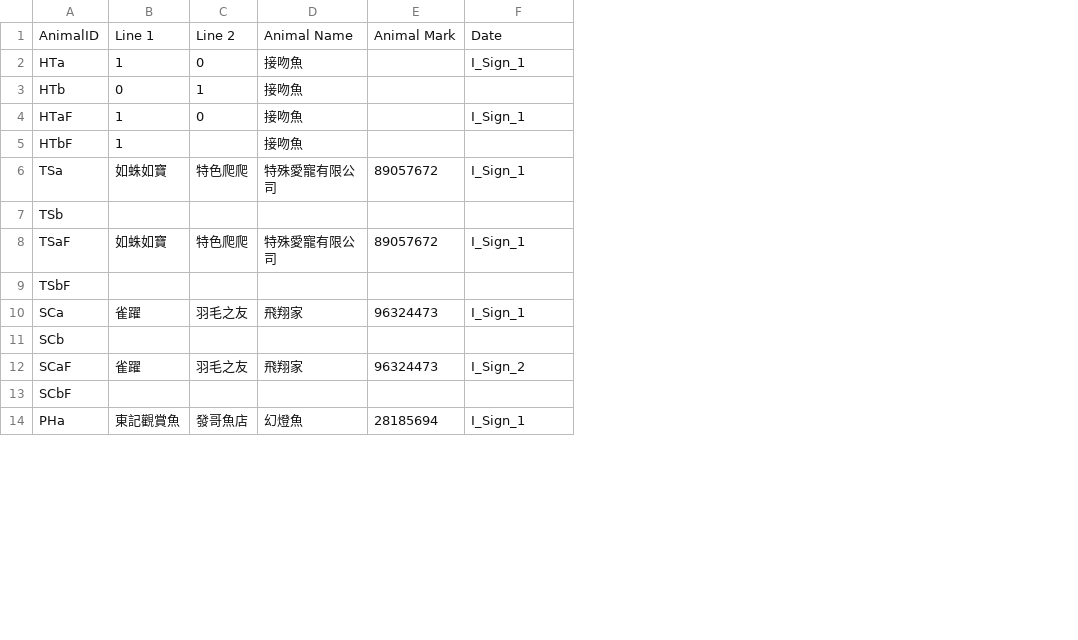
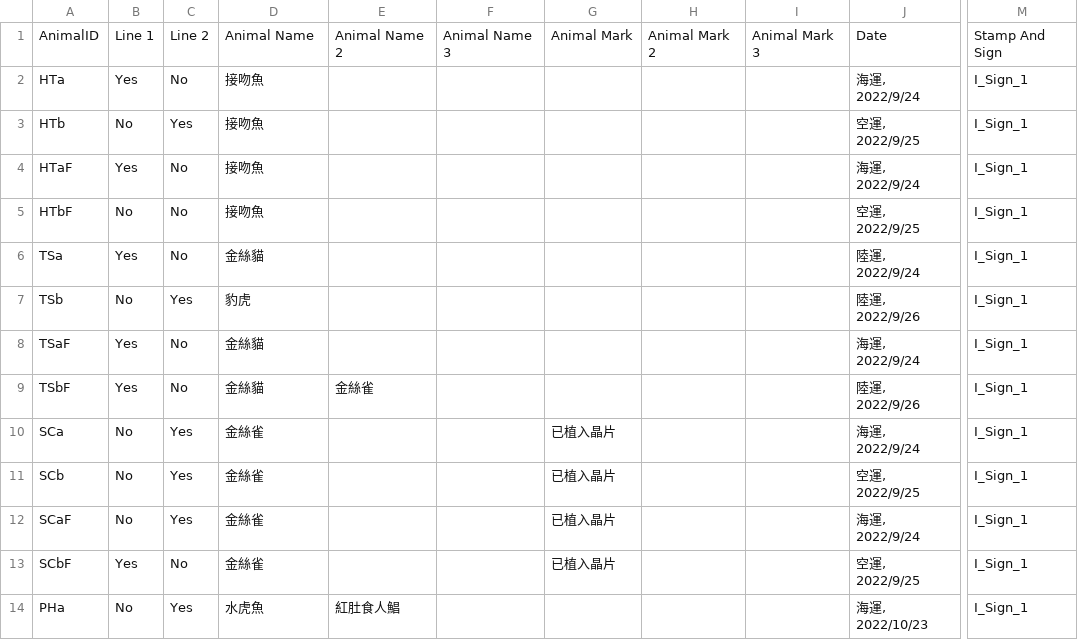
Before and after one commit to tim456012/PetTradeGame, a CSV file: PetTradeGame/Assets/Game/Settings/Recipes/Health Certificate/HC_Day1.csv, drawn as a sheet; only a part is shown, gaps mark what is left out; removed rows and columns are numbered as before the commit, all else as after; the diff covers the shown part only; the diff names each change by its address in the sheet, - before the commit and + after, or states it on an @@ line.

Commit message:
Modify Recipes Data

```diff
--- a/PetTradeGame/Assets/Game/Settings/Recipes/Health Certificate/HC_Day1.csv
+++ b/PetTradeGame/Assets/Game/Settings/Recipes/Health Certificate/HC_Day1.csv
-column B, rows 1-14: Line 1 | 1 | 0 | 1 | 1 | 如蛛如寶 |  | 如蛛如寶 |  | 雀躍 |  | 雀躍 |  | 東記觀賞魚
-column C, rows 1-14: Line 2 | 0 | 1 | 0 |  | 特色爬爬 |  | 特色爬爬 |  | 羽毛之友 |  | 羽毛之友 |  | 發哥魚店
+column B, rows 1-14: Line 1 | Yes | No | Yes | No | Yes | No | Yes | Yes | No | No | No | Yes | No
+column C, rows 1-14: Line 2 | No | Yes | No | No | No | Yes | No | No | Yes | Yes | Yes | No | Yes
-column E, rows 1-14: Animal Mark |  |  |  |  | 89057672 |  | 89057672 |  | 96324473 |  | 96324473 |  | 28185694
+column E, rows 1-14: Animal Name 2 |  |  |  |  |  |  |  | 金絲雀 |  |  |  |  | 紅肚食人鯧
+column F, row 1: Animal Name 3
+column G, rows 1-13: Animal Mark |  |  |  |  |  |  |  |  | 已植入晶片 | 已植入晶片 | 已植入晶片 | 已植入晶片
+column H, row 1: Animal Mark 2
+column I, row 1: Animal Mark 3
+column J, rows 1-14: Date | 海運, 2022/9/24 | 空運, 2022/9/25 | 海運, 2022/9/24 | 空運, 2022/9/25 | 陸運, 2022/9/24 | 陸運, 2022/9/26 | 海運, 2022/9/24 | 陸運, 2022/9/26 | 海運, 2022/9/24 | 空運, 2022/9/25 | 海運, 2022/9/24 | 空運, 2022/9/25 | 海運, 2022/10/23
-M1: Date
+M1: Stamp And Sign
-M3: (empty)
+M3: I_Sign_1
-M5: (empty)
+M5: I_Sign_1
-D6: 特殊愛寵有限公司
+D6: 金絲貓
-D7: (empty)
+D7: 豹虎
-M7: (empty)
+M7: I_Sign_1
-D8: 特殊愛寵有限公司
+D8: 金絲貓
-D9: (empty)
+D9: 金絲貓
-M9: (empty)
+M9: I_Sign_1
-D10: 飛翔家
+D10: 金絲雀
-D11: (empty)
+D11: 金絲雀
-M11: (empty)
+M11: I_Sign_1
-D12: 飛翔家
+D12: 金絲雀
-M12: I_Sign_2
+M12: I_Sign_1
-D13: (empty)
+D13: 金絲雀
-M13: (empty)
+M13: I_Sign_1
-D14: 幻燈魚
+D14: 水虎魚
```
Also changed, not shown: 4 added columns, 1 removed column and 17 edited cells elsewhere in this file, PetTradeGame/Assets/Game/Settings/Recipes/Dealer License/DL_Day1.csv, PetTradeGame/Assets/Game/Settings/Recipes/Possession License/PL_Day1.csv, 44 other files.
